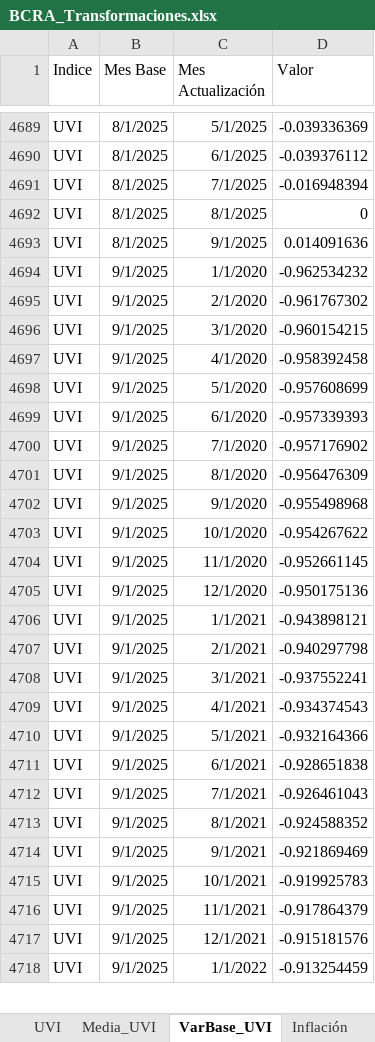
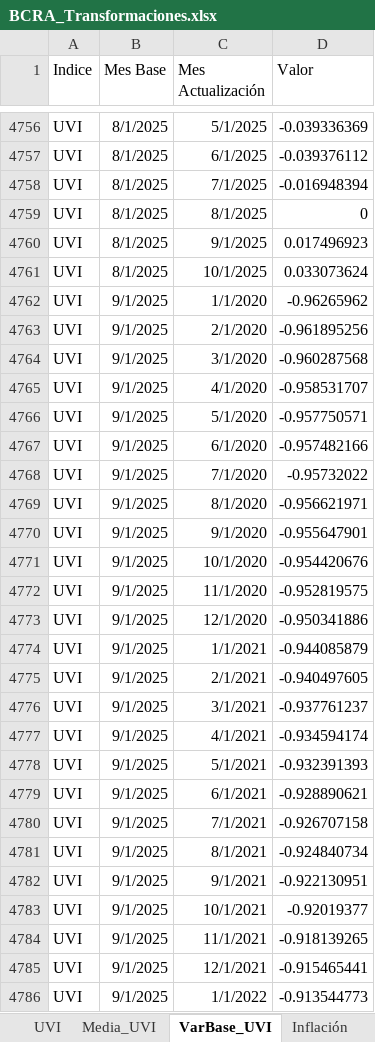
Before and after one commit to JavierETpna/Variables_Compartidas, an Excel workbook: BCRA_Transformaciones.xlsx, sheet VarBase_UVI, drawn as a sheet; only a part is shown, gaps mark what is left out; values as stored, in another font and other column widths than the file's, no borders; table styles not drawn; addresses are those after the commit; the diff covers the shown part only; the diff names each change by its address in the sheet, - before the commit and + after, or states it on an @@ line.

```diff
--- a/BCRA_Transformaciones.xlsx (sheet VarBase_UVI)
+++ b/BCRA_Transformaciones.xlsx (sheet VarBase_UVI)
-D4760 (Valor): 0.014091636
+D4760 (Valor): 0.017496923
+row 4761: UVI | 8/1/2025 | 10/1/2025 | 0.033073624
-D4762 (Valor): -0.962534232
+D4762 (Valor): -0.96265962
-D4763 (Valor): -0.961767302
+D4763 (Valor): -0.961895256
-D4764 (Valor): -0.960154215
+D4764 (Valor): -0.960287568
-D4765 (Valor): -0.958392458
+D4765 (Valor): -0.958531707
-D4766 (Valor): -0.957608699
+D4766 (Valor): -0.957750571
-D4767 (Valor): -0.957339393
+D4767 (Valor): -0.957482166
-D4768 (Valor): -0.957176902
+D4768 (Valor): -0.95732022
-D4769 (Valor): -0.956476309
+D4769 (Valor): -0.956621971
-D4770 (Valor): -0.955498968
+D4770 (Valor): -0.955647901
-D4771 (Valor): -0.954267622
+D4771 (Valor): -0.954420676
-D4772 (Valor): -0.952661145
+D4772 (Valor): -0.952819575
-D4773 (Valor): -0.950175136
+D4773 (Valor): -0.950341886
-D4774 (Valor): -0.943898121
+D4774 (Valor): -0.944085879
-D4775 (Valor): -0.940297798
+D4775 (Valor): -0.940497605
-D4776 (Valor): -0.937552241
+D4776 (Valor): -0.937761237
-D4777 (Valor): -0.934374543
+D4777 (Valor): -0.934594174
-D4778 (Valor): -0.932164366
+D4778 (Valor): -0.932391393
-D4779 (Valor): -0.928651838
+D4779 (Valor): -0.928890621
-D4780 (Valor): -0.926461043
+D4780 (Valor): -0.926707158
-D4781 (Valor): -0.924588352
+D4781 (Valor): -0.924840734
-D4782 (Valor): -0.921869469
+D4782 (Valor): -0.922130951
-D4783 (Valor): -0.919925783
+D4783 (Valor): -0.92019377
-D4784 (Valor): -0.917864379
+D4784 (Valor): -0.918139265
-D4785 (Valor): -0.915181576
+D4785 (Valor): -0.915465441
-D4786 (Valor): -0.913254459
+D4786 (Valor): -0.913544773
```
Also changed, not shown: 138 added rows and 110 edited cells elsewhere in this sheet, sheet VarBase_UVA, sheet VarBase_CER, sheet Variables, sheet UVA, sheet UVI, sheet CER, 9 more sheets, 1 other file.
